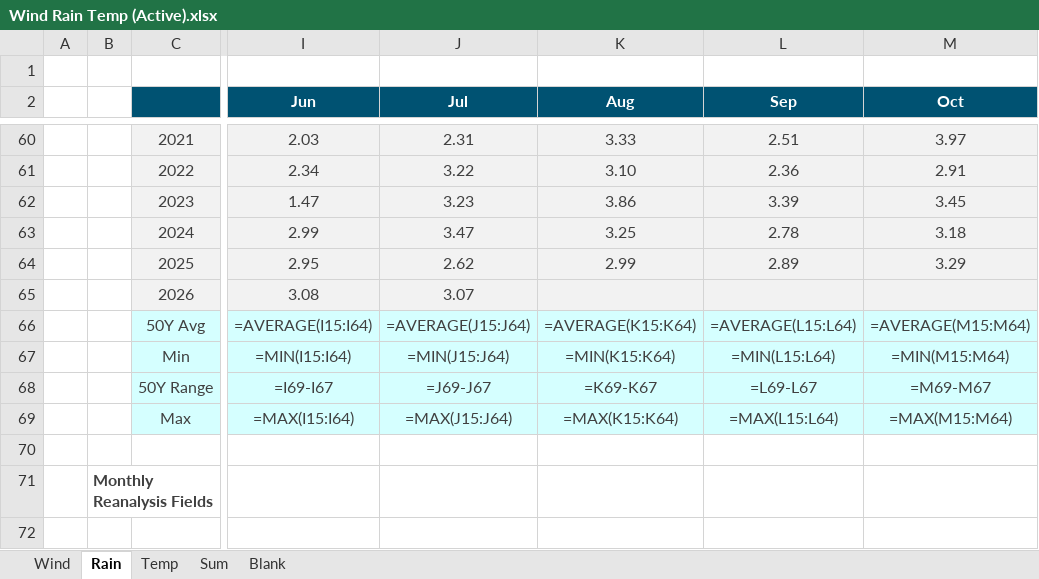
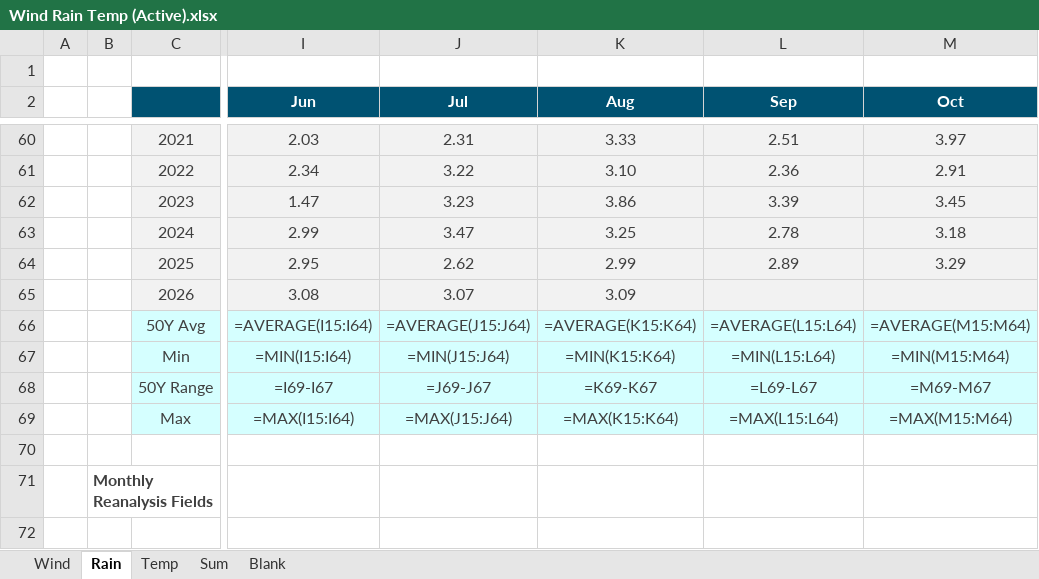
Before and after one commit to MasterKano/mr-climate, an Excel workbook: workbook/Wind Rain Temp (Active).xlsx, sheet Rain, drawn as a sheet; only a part is shown, gaps mark what is left out; values as stored, in another font and other column widths than the file's, no borders; formulas without a stored value are shown as written; charts and pictures not drawn; the diff names each change by its address in the sheet, - before the commit and + after, or states it on an @@ line.

```diff
--- a/workbook/Wind Rain Temp (Active).xlsx (sheet Rain)
+++ b/workbook/Wind Rain Temp (Active).xlsx (sheet Rain)
-K65 (Aug): (empty)
+K65 (Aug): 3.09
```
Also changed, not shown: sheet Temp, sheet Wind, 2 other files.
